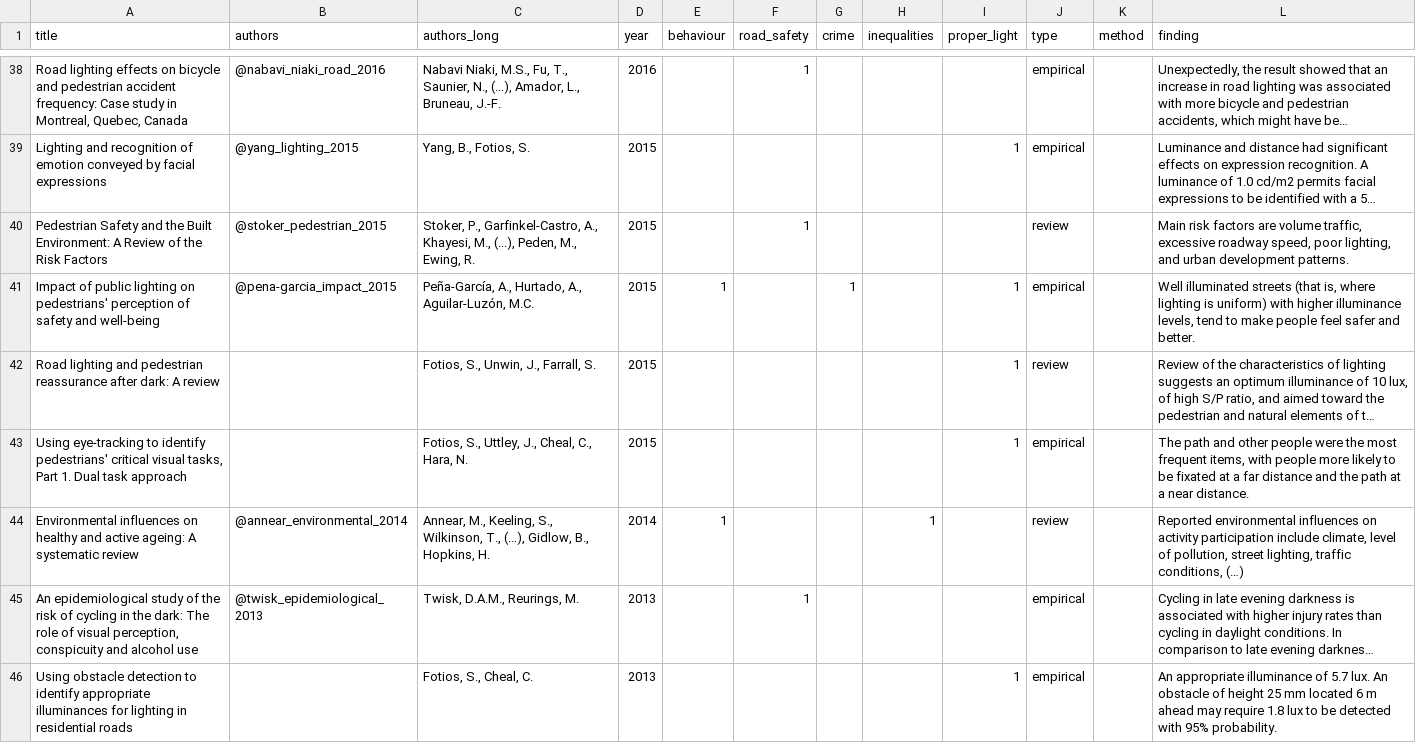
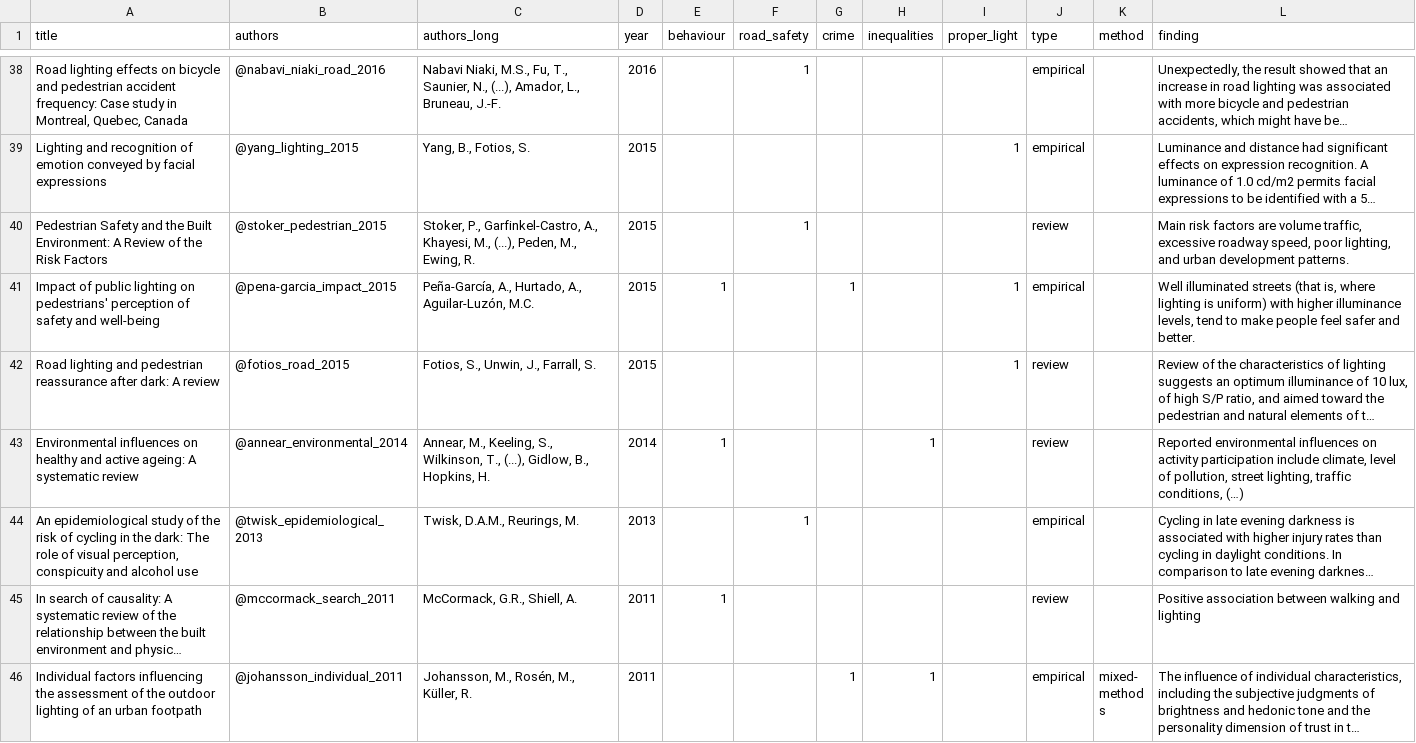
Before and after one commit to saturnlighting/literature-review, a CSV file: lrp-papers-summary-full-text.csv, drawn as a sheet; only a part is shown, gaps mark what is left out; the shorter side is filled out with more unchanged rows; long unchanged cells end in …; the diff covers the shown part only; the diff names each change by its address in the sheet, - before the commit and + after, or states it on an @@ line.

```diff
--- a/lrp-papers-summary-full-text.csv
+++ b/lrp-papers-summary-full-text.csv
-B42 (authors): (empty)
+B42 (authors): @fotios_road_2015
-row 43: Using eye-tracking to identify pedestrians' critical visual tasks, Part 1. Dual task approach |  | Fotios, S., Uttley, J., Cheal, C., Hara, N. | 2015 |  |  |  |  | 1 | empirical |  | The path and other people were the most frequent items, with people more likely to be fixated at a far distance and the path at a near distance.
-row 46: Using obstacle detection to identify appropriate illuminances for lighting in residential roads |  | Fotios, S., Cheal, C. | 2013 |  |  |  |  | 1 | empirical |  | An appropriate illuminance of 5.7 lux. An obstacle of height 25 mm located 6 m ahead may require 1.8 lux to be detected with 95% probability.
```
Also changed, not shown: 1 removed row and 3 edited cells elsewhere in this file, 7 other files.
